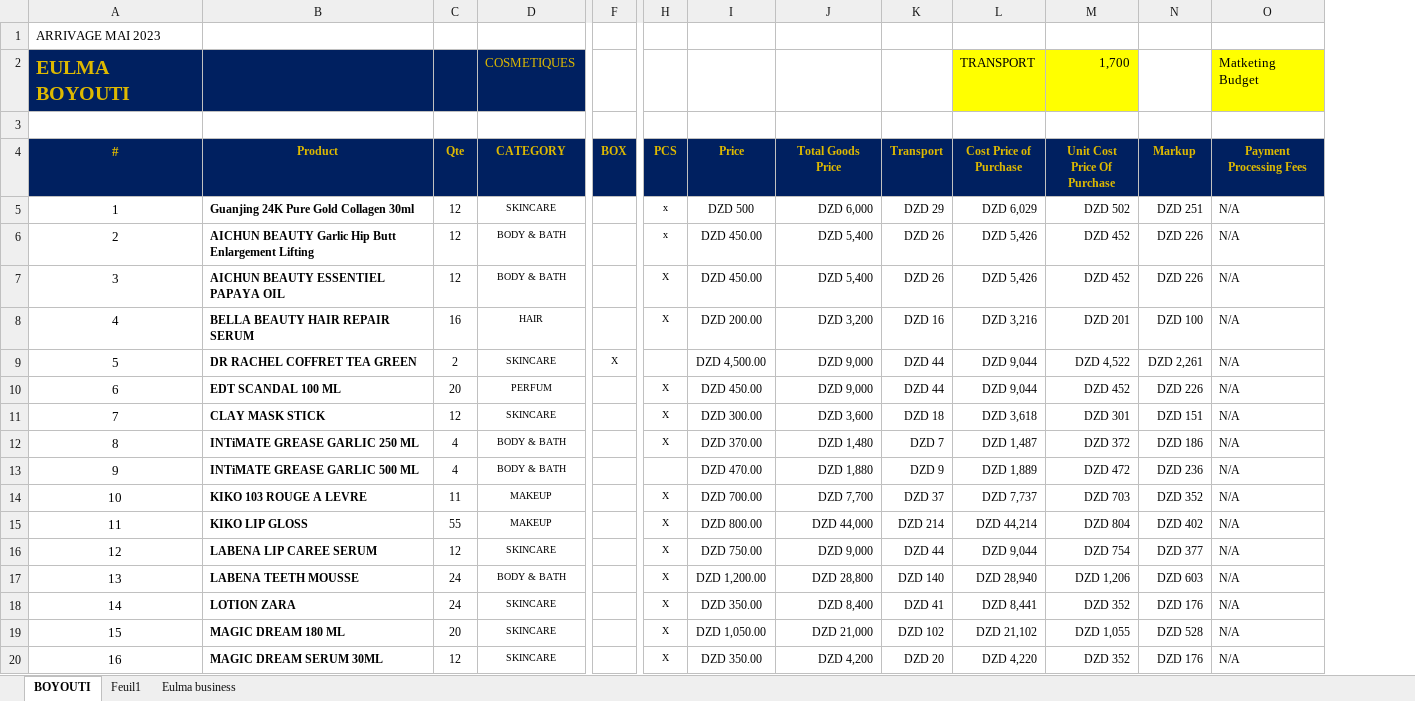
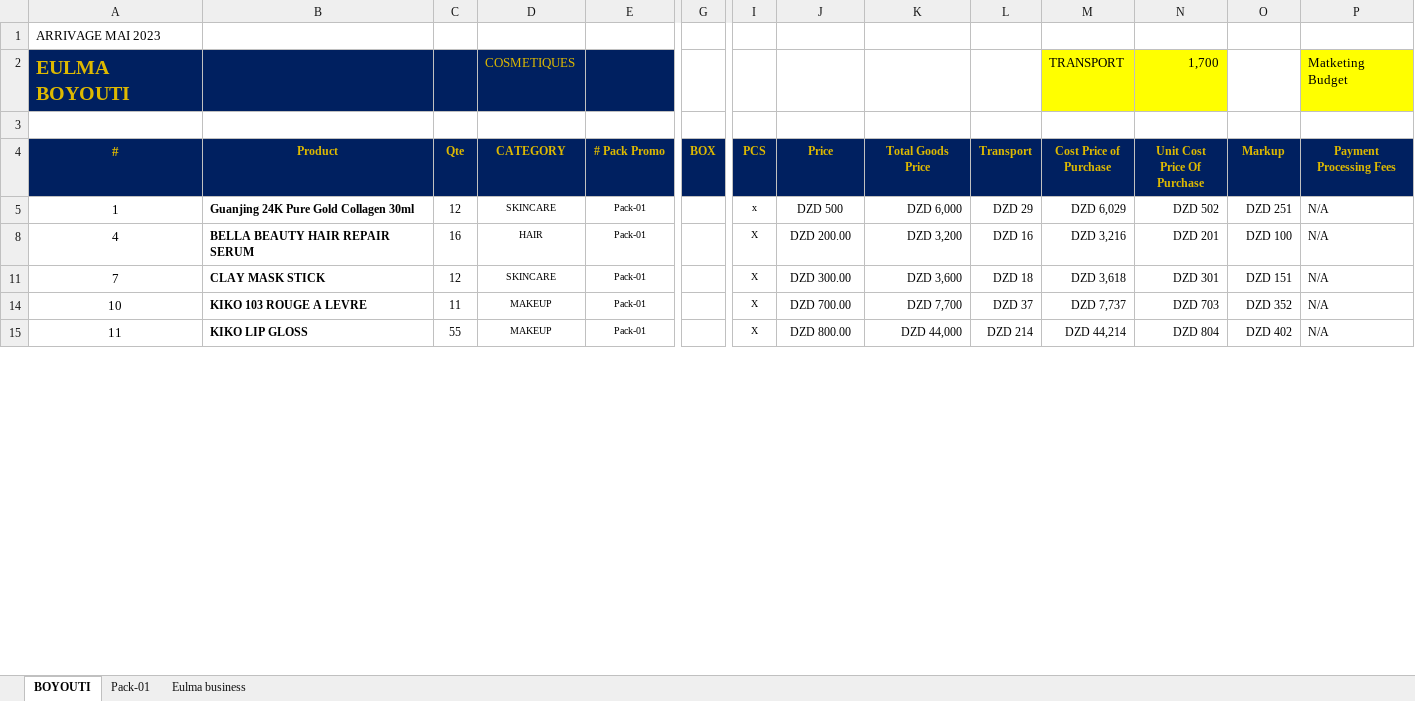
Before and after one commit to BahaniBillel/FARACHA_V0, an Excel workbook: docs/Costs and pricing-LOCAL.xlsx, sheet BOYOUTI, drawn as a sheet; only a part is shown, gaps mark what is left out; values as stored, in another font and other column widths than the file's, no borders; removed rows and columns are numbered as before the commit, all else as after; rows hold the shown columns only; the diff covers the shown part only; the diff names each change by its address in the sheet, - before the commit and + after, or states it on an @@ line.

Commit message:
building dynamic category page

```diff
--- a/docs/Costs and pricing-LOCAL.xlsx (sheet BOYOUTI)
+++ b/docs/Costs and pricing-LOCAL.xlsx (sheet BOYOUTI)
-sheet tab: Feuil1
+sheet tab: Pack-01
+column E (# Pack Promo), rows 5-15: all Pack-01
@@ row 6 hidden: 2 | AICHUN BEAUTY Garlic Hip Butt Enlargement Lifting | 12 | BODY & BATH |  | x | DZD 450.00 | DZD 5,400 | DZD 26 | DZD 5,426 | DZD 452 | DZD 226 | N/A @@
@@ row 7 hidden: 3 | AICHUN BEAUTY ESSENTIEL PAPAYA OIL | 12 | BODY & BATH |  | X | DZD 450.00 | DZD 5,400 | DZD 26 | DZD 5,426 | DZD 452 | DZD 226 | N/A @@
@@ row 9 hidden: 5 | DR RACHEL COFFRET TEA GREEN | 2 | SKINCARE | X |  | DZD 4,500.00 | DZD 9,000 | DZD 44 | DZD 9,044 | DZD 4,522 | DZD 2,261 | N/A @@
@@ row 10 hidden: 6 | EDT SCANDAL 100 ML | 20 | PERFUM |  | X | DZD 450.00 | DZD 9,000 | DZD 44 | DZD 9,044 | DZD 452 | DZD 226 | N/A @@
@@ row 12 hidden: 8 | INTiMATE GREASE GARLIC 250 ML | 4 | BODY & BATH |  | X | DZD 370.00 | DZD 1,480 | DZD 7 | DZD 1,487 | DZD 372 | DZD 186 | N/A @@
@@ row 13 hidden: 9 | INTiMATE GREASE GARLIC 500 ML | 4 | BODY & BATH |  |  | DZD 470.00 | DZD 1,880 | DZD 9 | DZD 1,889 | DZD 472 | DZD 236 | N/A @@
@@ row 16 hidden: 12 | LABENA LIP CAREE SERUM | 12 | SKINCARE |  | X | DZD 750.00 | DZD 9,000 | DZD 44 | DZD 9,044 | DZD 754 | DZD 377 | N/A @@
@@ row 17 hidden: 13 | LABENA TEETH MOUSSE | 24 | BODY & BATH |  | X | DZD 1,200.00 | DZD 28,800 | DZD 140 | DZD 28,940 | DZD 1,206 | DZD 603 | N/A @@
@@ row 18 hidden: 14 | LOTION ZARA | 24 | SKINCARE |  | X | DZD 350.00 | DZD 8,400 | DZD 41 | DZD 8,441 | DZD 352 | DZD 176 | N/A @@
@@ row 19 hidden: 15 | MAGIC DREAM 180 ML | 20 | SKINCARE |  | X | DZD 1,050.00 | DZD 21,000 | DZD 102 | DZD 21,102 | DZD 1,055 | DZD 528 | N/A @@
@@ row 20 hidden: 16 | MAGIC DREAM SERUM 30ML | 12 | SKINCARE |  | X | DZD 350.00 | DZD 4,200 | DZD 20 | DZD 4,220 | DZD 352 | DZD 176 | N/A @@
```
Also changed, not shown: 1 removed row and 13 hidden or unhidden rows elsewhere in this sheet, sheet Eulma business, formulas that keep their value, hidden cells, 8 other files.
